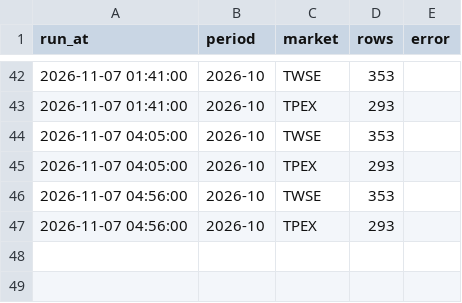
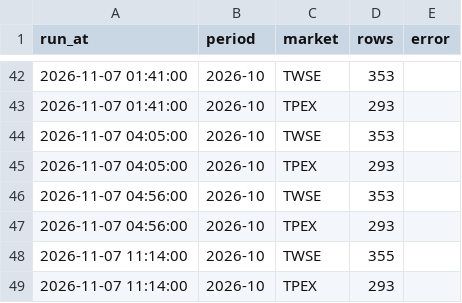
Before and after one commit to tongxiaooppo-boop/tw-hold, a CSV file: data/revenue_mops/runs.csv, drawn as a sheet; only a part is shown, gaps mark what is left out; the diff names each change by its address in the sheet, - before the commit and + after, or states it on an @@ line.

```diff
--- a/data/revenue_mops/runs.csv
+++ b/data/revenue_mops/runs.csv
+row 48: 2026-11-07 11:14:00 | 2026-10 | TWSE | 355
+row 49: 2026-11-07 11:14:00 | 2026-10 | TPEX | 293
```
Also changed, not shown: 2 other files.
